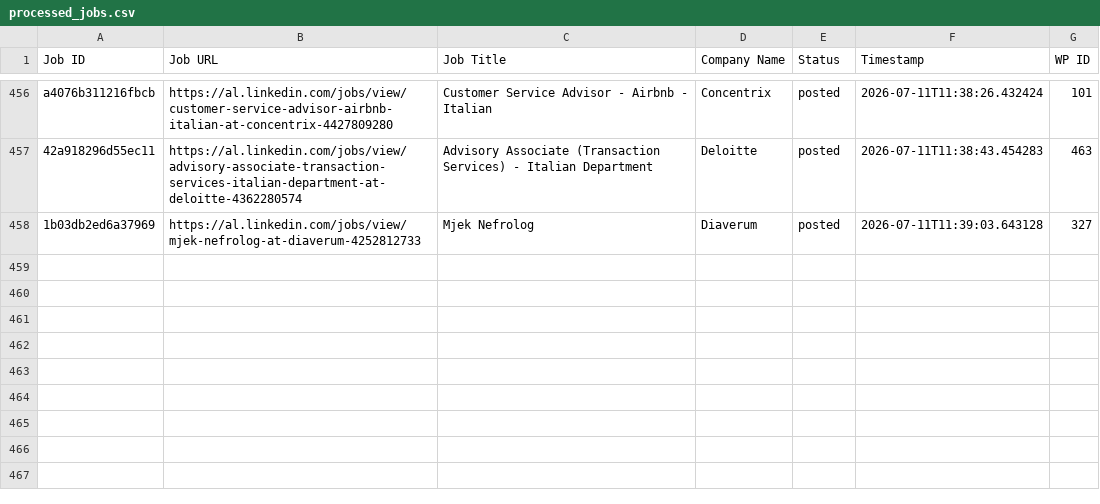
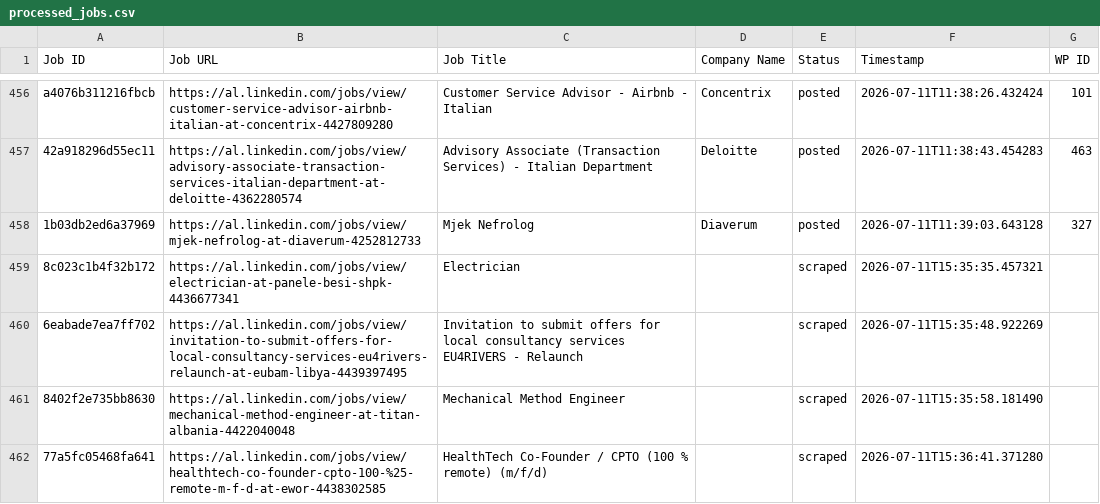
Before and after one commit to vindoky/al, a CSV file: processed_jobs.csv, drawn as a sheet; only a part is shown, gaps mark what is left out.

```diff
--- a/processed_jobs.csv
+++ b/processed_jobs.csv
@@ -458 +458,5 @@ a4076b311216fbcb,https://al.linkedin.com/jobs/view/customer-service-advisor-airb
 1b03db2ed6a37969,https://al.linkedin.com/jobs/view/mjek-nefrolog-at-diaverum-4252812733,Mjek Nefrolog,Diaverum,posted,2026-07-11T11:39:03.643128,327
+8c023c1b4f32b172,https://al.linkedin.com/jobs/view/electrician-at-panele-besi-shpk-4436677341,Electrician,,scraped,2026-07-11T15:35:35.457321,
+6eabade7ea7ff702,https://al.linkedin.com/jobs/view/invitation-to-submit-offers-for-local-consultancy-services-eu4rivers-relaunch-at-eubam-libya-4439397495,Invitation to submit offers for local consultancy services EU4RIVERS - Relaunch,,scraped,2026-07-11T15:35:48.922269,
+8402f2e735bb8630,https://al.linkedin.com/jobs/view/mechanical-method-engineer-at-titan-albania-4422040048,Mechanical Method Engineer,,scraped,2026-07-11T15:35:58.181490,
+77a5fc05468fa641,https://al.linkedin.com/jobs/view/healthtech-co-founder-cpto-100-%25-remote-m-f-d-at-ewor-4438302585,HealthTech Co-Founder / CPTO (100 % remote) (m/f/d),,scraped,2026-07-11T15:36:41.371280,
```
